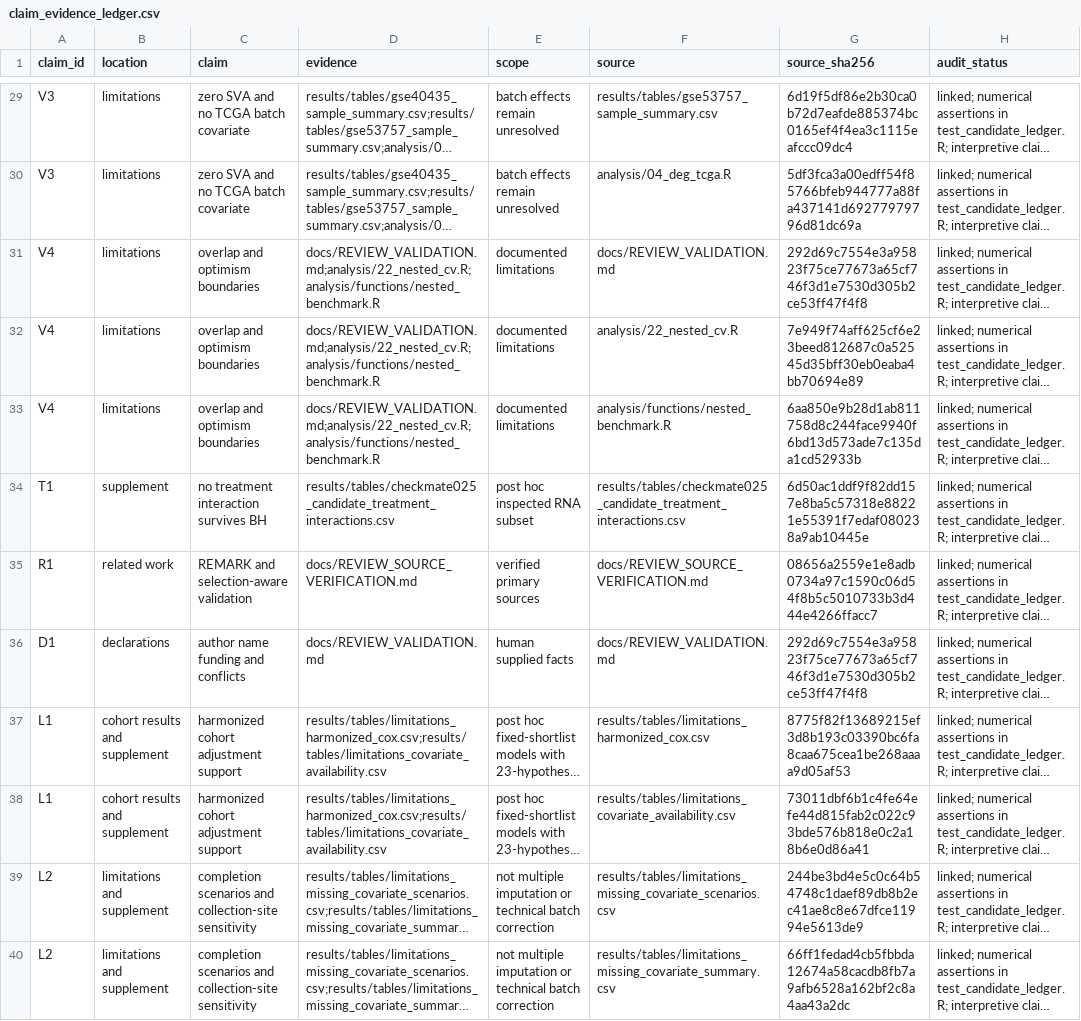
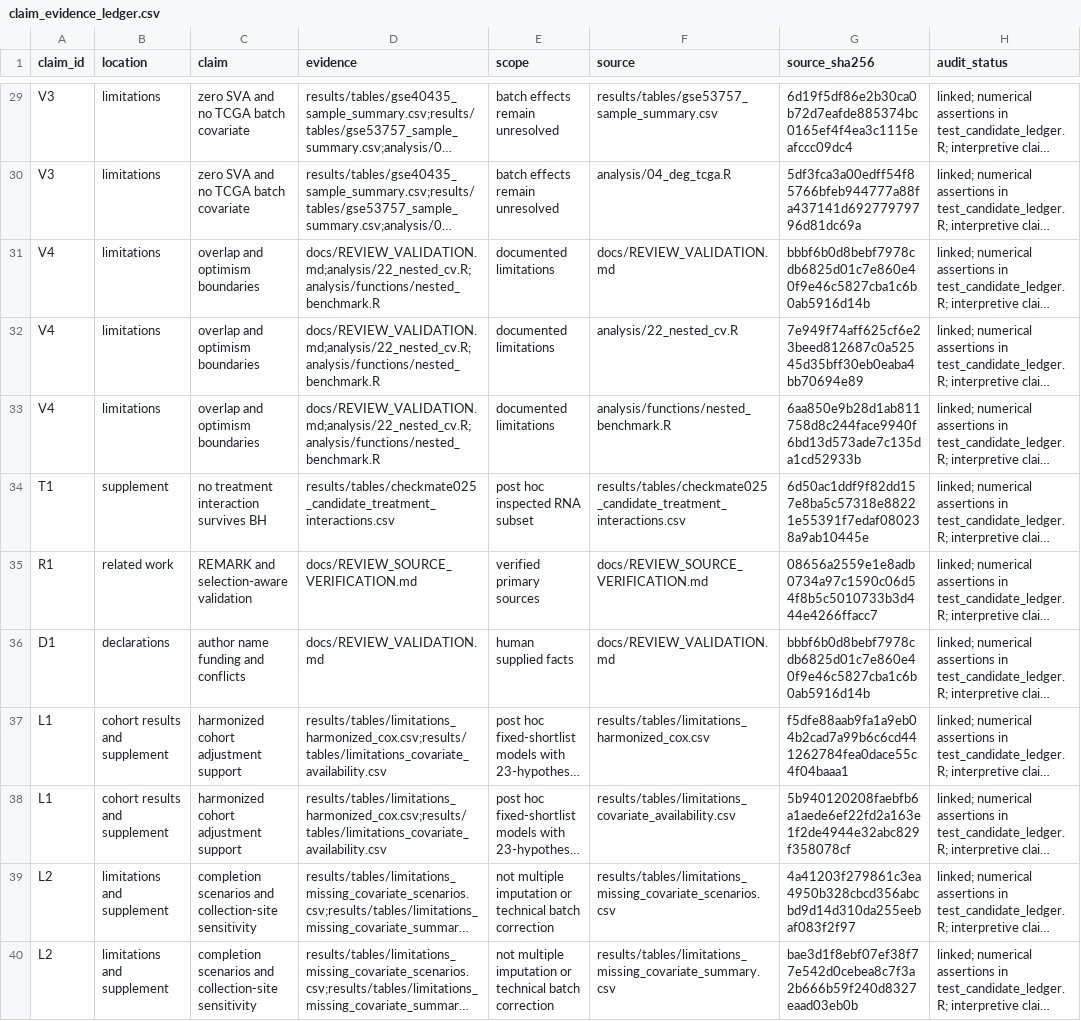
Before and after one commit to ArjunCodess/HYDRA-ccRCC, a CSV file: results/tables/claim_evidence_ledger.csv, drawn as a sheet; only a part is shown, gaps mark what is left out; long unchanged cells end in …; the diff covers the shown part only; the diff names each change by its address in the sheet, - before the commit and + after, or states it on an @@ line.

```diff
--- a/results/tables/claim_evidence_ledger.csv
+++ b/results/tables/claim_evidence_ledger.csv
-G31 (source_sha256): 292d69c7554e3a95823f75ce77673a65cf746f3d1e7530d305b2ce53ff47f4f8
+G31 (source_sha256): bbbf6b0d8bebf7978cdb6825d01c7e860e40f9e46c5827cba1c6b0ab5916d14b
-G36 (source_sha256): 292d69c7554e3a95823f75ce77673a65cf746f3d1e7530d305b2ce53ff47f4f8
+G36 (source_sha256): bbbf6b0d8bebf7978cdb6825d01c7e860e40f9e46c5827cba1c6b0ab5916d14b
-G37 (source_sha256): 8775f82f13689215ef3d8b193c03390bc6fa8caa675cea1be268aaaa9d05af53
+G37 (source_sha256): f5dfe88aab9fa1a9eb04b2cad7a99b6c6cd441262784fea0dace55c4f04baaa1
-G38 (source_sha256): 73011dbf6b1c4fe64efe44d815fab2c022c93bde576b818e0c2a18b6e0d86a41
+G38 (source_sha256): 5b940120208faebfb6a1aede6ef22fd2a163e1f2de4944e32abc829f358078cf
-G39 (source_sha256): 244be3bd4e5c0c64b54748c1daef89db8b2ec41ae8c8e67dfce11994e5613de9
+G39 (source_sha256): 4a41203f279861c3ea4950b328cbcd356abcbd9d14d310da255eebaf083f2f97
-G40 (source_sha256): 66ff1fedad4cb5fbbda12674a58cacdb8fb7a9afb6528a162bf2c8a4aa43a2dc
+G40 (source_sha256): bae3d1f8ebf07ef38f77e542d0cebea8c7f3a2b666b59f240d8327eaad03eb0b
```
Also changed, not shown: 14 edited cells elsewhere in this file, results/tables/review_artifact_sources.csv, results/tables/revision_command_log.csv, 2 other files.
